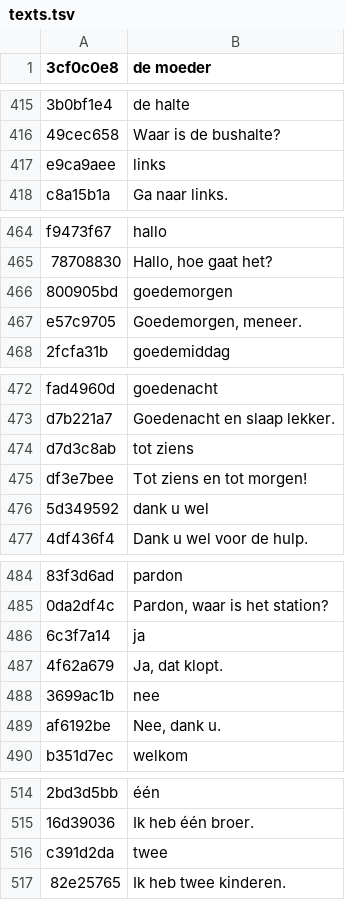
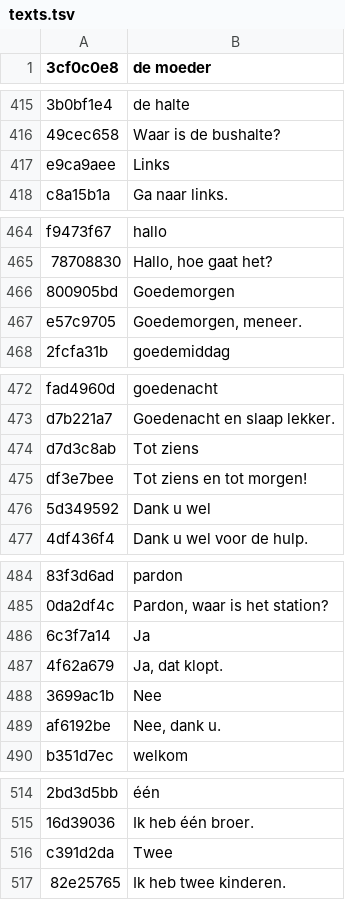
Before and after one commit to gembarskydanylo/Leren.be, a TSV file: audio/nl/texts.tsv, drawn as a sheet; only a part is shown, gaps mark what is left out; the diff covers the shown part only; the diff names each change by its address in the sheet, - before the commit and + after, or states it on an @@ line.

```diff
--- a/audio/nl/texts.tsv
+++ b/audio/nl/texts.tsv
-B417 (de moeder): links
+B417 (de moeder): Links
-B466 (de moeder): goedemorgen
+B466 (de moeder): Goedemorgen
-B474 (de moeder): tot ziens
+B474 (de moeder): Tot ziens
-B476 (de moeder): dank u wel
+B476 (de moeder): Dank u wel
-B486 (de moeder): ja
+B486 (de moeder): Ja
-B488 (de moeder): nee
+B488 (de moeder): Nee
-B516 (de moeder): twee
+B516 (de moeder): Twee
```
Also changed, not shown: 42 added rows and 4 edited cells elsewhere in this file, 3 other files.
